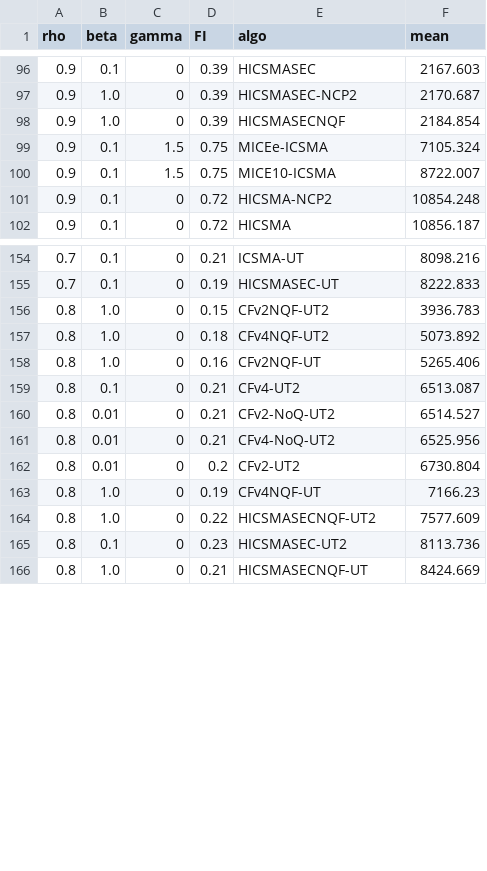
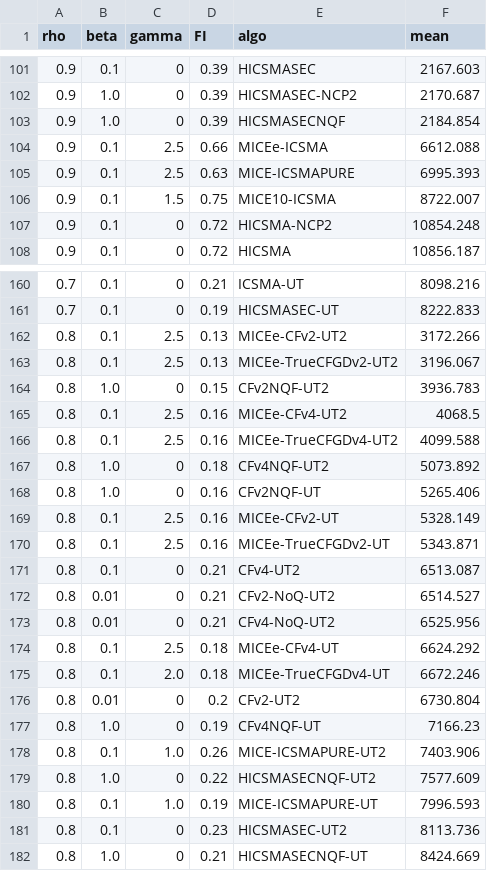
Before and after one commit to NiltonDuarte/I-CSMA-Sim, a CSV file: processedResults.csv, drawn as a sheet; only a part is shown, gaps mark what is left out; the diff covers the shown part only.

```diff
--- a/processedResults.csv
+++ b/processedResults.csv
@@ -98,3 +103,4 @@ rho, beta, gamma, FI, algo, mean
 0.9,1.0,0,0.39,HICSMASECNQF,2184.854
-0.9,0.1,1.5,0.75,MICEe-ICSMA,7105.324
+0.9,0.1,2.5,0.66,MICEe-ICSMA,6612.088
+0.9,0.1,2.5,0.63,MICE-ICSMAPURE,6995.393
 0.9,0.1,1.5,0.75,MICE10-ICSMA,8722.007
@@ -155,5 +161,11 @@ rho, beta, gamma, FI, algo, mean
 0.7,0.1,0,0.19,HICSMASEC-UT,8222.833
+0.8,0.1,2.5,0.13,MICEe-CFv2-UT2,3172.266
+0.8,0.1,2.5,0.13,MICEe-TrueCFGDv2-UT2,3196.067
 0.8,1.0,0,0.15,CFv2NQF-UT2,3936.783
+0.8,0.1,2.5,0.16,MICEe-CFv4-UT2,4068.5
+0.8,0.1,2.5,0.16,MICEe-TrueCFGDv4-UT2,4099.588
 0.8,1.0,0,0.18,CFv4NQF-UT2,5073.892
 0.8,1.0,0,0.16,CFv2NQF-UT,5265.406
+0.8,0.1,2.5,0.16,MICEe-CFv2-UT,5328.149
+0.8,0.1,2.5,0.16,MICEe-TrueCFGDv2-UT,5343.871
 0.8,0.1,0,0.21,CFv4-UT2,6513.087
@@ -161,5 +173,9 @@ rho, beta, gamma, FI, algo, mean
 0.8,0.01,0,0.21,CFv4-NoQ-UT2,6525.956
+0.8,0.1,2.5,0.18,MICEe-CFv4-UT,6624.292
+0.8,0.1,2.0,0.18,MICEe-TrueCFGDv4-UT,6672.246
 0.8,0.01,0,0.2,CFv2-UT2,6730.804
 0.8,1.0,0,0.19,CFv4NQF-UT,7166.23
+0.8,0.1,1.0,0.26,MICE-ICSMAPURE-UT2,7403.906
 0.8,1.0,0,0.22,HICSMASECNQF-UT2,7577.609
+0.8,0.1,1.0,0.19,MICE-ICSMAPURE-UT,7996.593
 0.8,0.1,0,0.23,HICSMASEC-UT2,8113.736
```
Also changed, not shown: 15 added rows, 2 removed rows and 28 edited cells elsewhere in this file, 1 other file.
